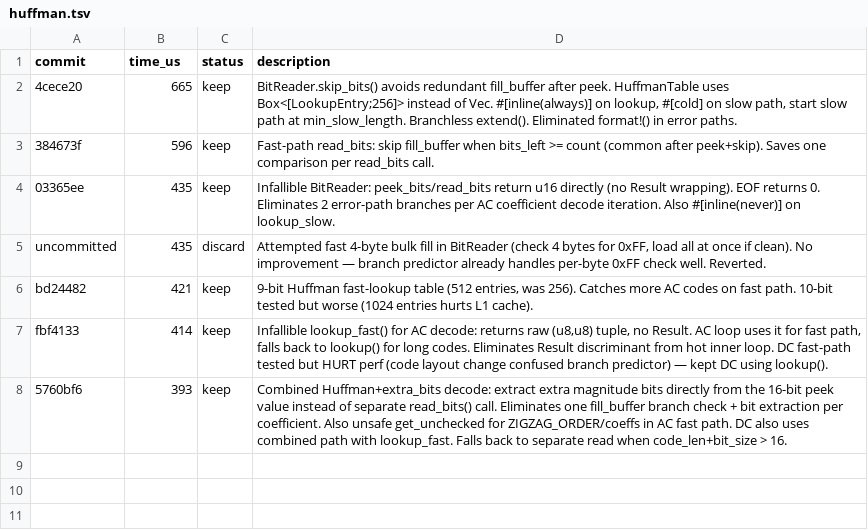
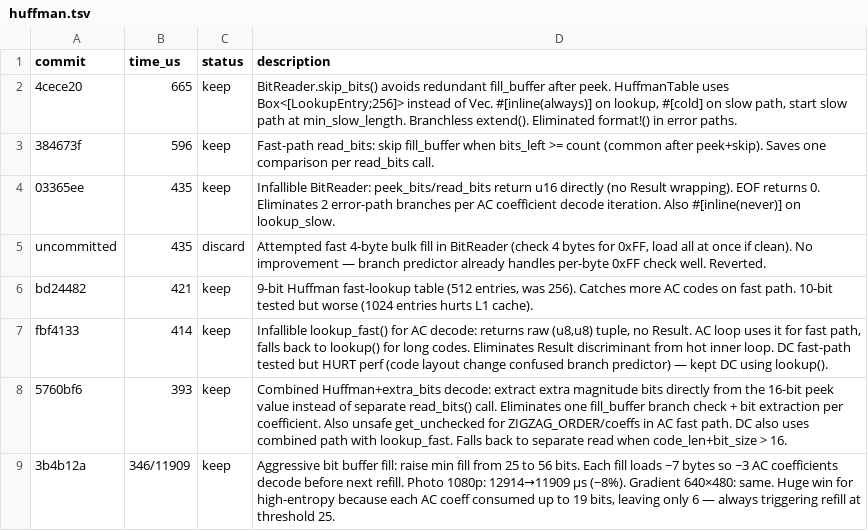
Before and after one commit to developer0hye/libjpeg-turbo-rs, a TSV file: experiments/huffman.tsv, drawn as a sheet.

```diff
--- a/experiments/huffman.tsv
+++ b/experiments/huffman.tsv
@@ -8 +8,2 @@ fbf4133	414	keep	Infallible lookup_fast() for AC decode: returns raw (u8,u8) tup
 5760bf6	393	keep	Combined Huffman+extra_bits decode: extract extra magnitude bits directly from the 16-bit peek value instead of separate read_bits() call. Eliminates one fill_buffer branch check + bit extraction per coefficient. Also unsafe get_unchecked for ZIGZAG_ORDER/coeffs in AC fast path. DC also uses combined path with lookup_fast. Falls back to separate read when code_len+bit_size > 16.
+3b4b12a	346/11909	keep	Aggressive bit buffer fill: raise min fill from 25 to 56 bits. Each fill loads ~7 bytes so ~3 AC coefficients decode before next refill. Photo 1080p: 12914→11909 µs (−8%). Gradient 640×480: same. Huge win for high-entropy because each AC coeff consumed up to 19 bits, leaving only 6 — always triggering refill at threshold 25.
```
Also changed, not shown: experiments/pipeline.tsv, 1 other file.
